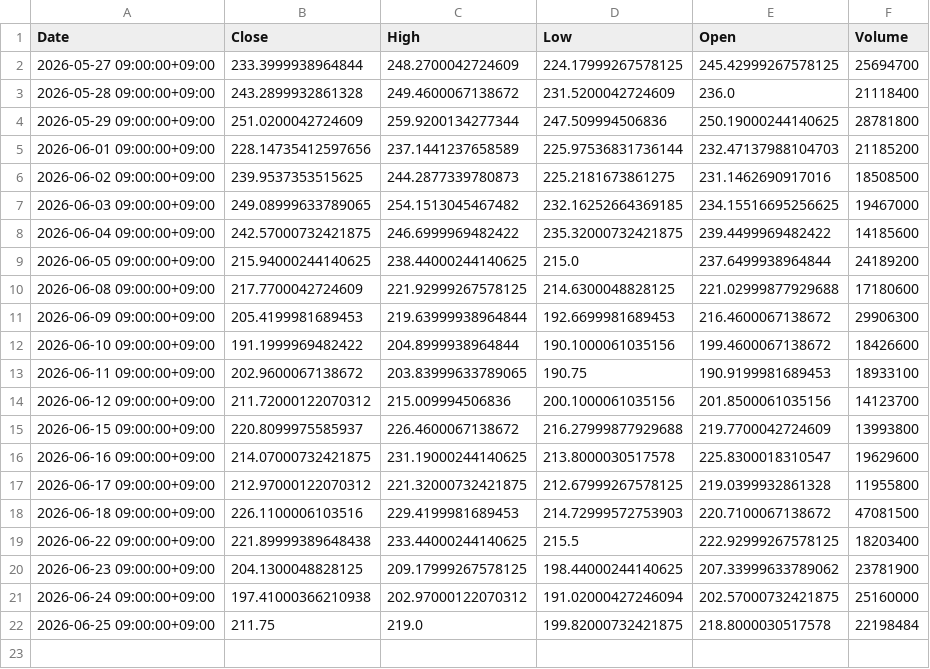
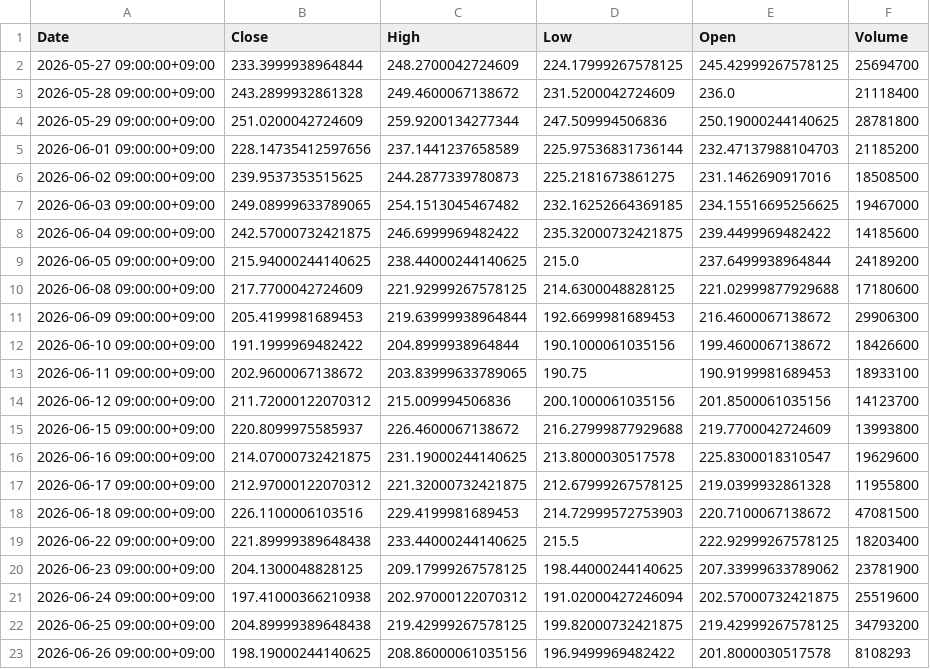
Before and after one commit to libelolen57-dotcom/j-titan, a CSV file: data/us/QCOM.csv, drawn as a sheet.

```diff
--- a/data/us/QCOM.csv
+++ b/data/us/QCOM.csv
@@ -20,3 +20,4 @@ Date,Close,High,Low,Open,Volume
 2026-06-23 09:00:00+09:00,204.1300048828125,209.17999267578125,198.44000244140625,207.33999633789062,23781900
-2026-06-24 09:00:00+09:00,197.41000366210938,202.97000122070312,191.02000427246094,202.57000732421875,25160000
-2026-06-25 09:00:00+09:00,211.75,219.0,199.82000732421875,218.8000030517578,22198484
+2026-06-24 09:00:00+09:00,197.41000366210938,202.97000122070312,191.02000427246094,202.57000732421875,25519600
+2026-06-25 09:00:00+09:00,204.89999389648438,219.42999267578125,199.82000732421875,219.42999267578125,34793200
+2026-06-26 09:00:00+09:00,198.19000244140625,208.86000061035156,196.9499969482422,201.8000030517578,8108293
```
Also changed, not shown: data/us/ABBV.csv, data/us/CRM.csv, 39 other files.
